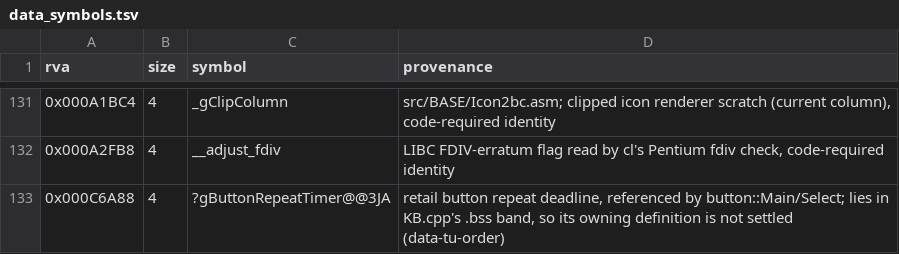
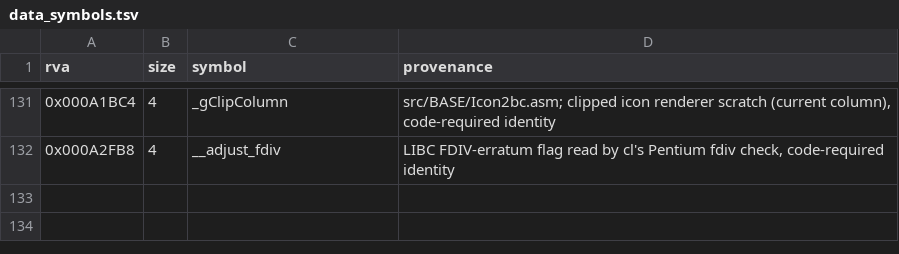
Before and after one commit to sushi-shi/homm1-decomp, a TSV file: config/retail/data_symbols.tsv, drawn as a sheet; only a part is shown, gaps mark what is left out.

```diff
--- a/config/retail/data_symbols.tsv
+++ b/config/retail/data_symbols.tsv
@@ -132,2 +132 @@ rva	size	symbol	provenance
 0x000A2FB8	4	__adjust_fdiv	LIBC FDIV-erratum flag read by cl's Pentium fdiv check, code-required identity
-0x000C6A88	4	?gButtonRepeatTimer@@3JA	retail button repeat deadline, referenced by button::Main/Select; lies in KB.cpp's .bss band, so its owning definition is not settled (data-tu-order)
```
Also changed, not shown: config/retail/data.tsv, 6 other files.
